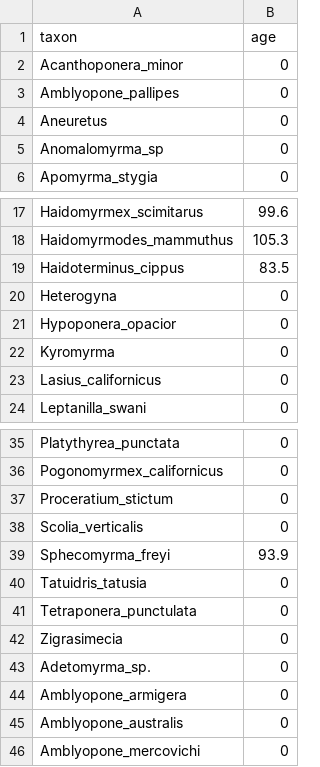
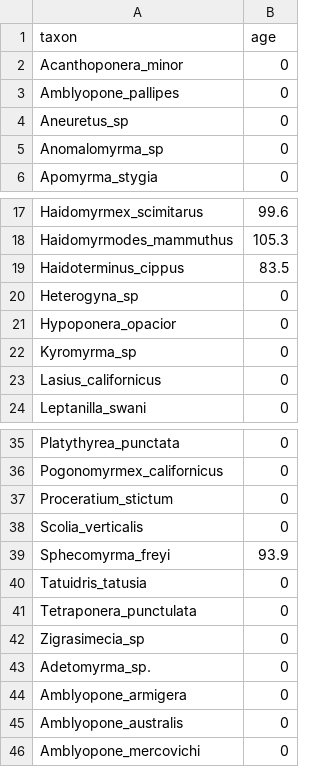
Before and after one commit to Paleantology/FossilDates, a TSV file: Data/Morph/taxa_template.tsv, drawn as a sheet; only a part is shown, gaps mark what is left out.

```diff
--- a/Data/Morph/taxa_template.tsv
+++ b/Data/Morph/taxa_template.tsv
@@ -3,3 +3,3 @@ Acanthoponera_minor	0
 Amblyopone_pallipes	0
-Aneuretus	0
+Aneuretus_sp	0
 Anomalomyrma_sp	0
@@ -19,5 +19,5 @@ Haidomyrmodes_mammuthus	105.3
 Haidoterminus_cippus	83.5
-Heterogyna	0
+Heterogyna_sp	0
 Hypoponera_opacior	0
-Kyromyrma	0
+Kyromyrma_sp	0
 Lasius_californicus	0
@@ -41,3 +41,3 @@ Tatuidris_tatusia	0
 Tetraponera_punctulata	0
-Zigrasimecia	0
+Zigrasimecia_sp	0
 Adetomyrma_sp.	0
```
Also changed, not shown: Data/taxa_template.tsv, 15 other files.
